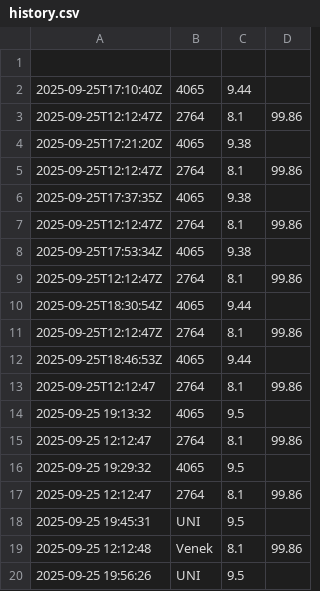
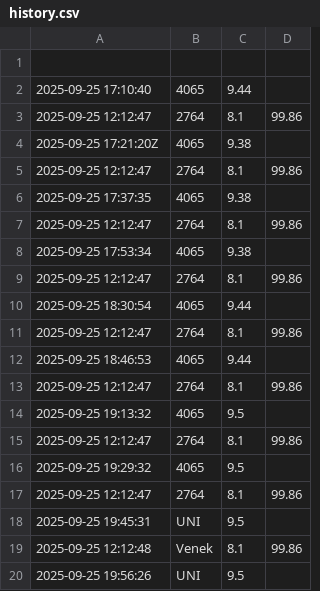
Before and after one commit to rosta70/Teplomer, a CSV file: docs/data/history.csv, drawn as a sheet; only a part is shown.

Commit message:
Update history.csv

```diff
--- a/docs/data/history.csv
+++ b/docs/data/history.csv
@@ -1,14 +1,14 @@
 
-2025-09-25T17:10:40Z,4065,9.44,
-2025-09-25T12:12:47Z,2764,8.1,99.86
-2025-09-25T17:21:20Z,4065,9.38,
-2025-09-25T12:12:47Z,2764,8.1,99.86
-2025-09-25T17:37:35Z,4065,9.38,
-2025-09-25T12:12:47Z,2764,8.1,99.86
-2025-09-25T17:53:34Z,4065,9.38,
-2025-09-25T12:12:47Z,2764,8.1,99.86
-2025-09-25T18:30:54Z,4065,9.44,
-2025-09-25T12:12:47Z,2764,8.1,99.86
-2025-09-25T18:46:53Z,4065,9.44,
-2025-09-25T12:12:47,2764,8.1,99.86
+2025-09-25 17:10:40,4065,9.44,
+2025-09-25 12:12:47,2764,8.1,99.86
+2025-09-25 17:21:20Z,4065,9.38,
+2025-09-25 12:12:47,2764,8.1,99.86
+2025-09-25 17:37:35,4065,9.38,
+2025-09-25 12:12:47,2764,8.1,99.86
+2025-09-25 17:53:34,4065,9.38,
+2025-09-25 12:12:47,2764,8.1,99.86
+2025-09-25 18:30:54,4065,9.44,
+2025-09-25 12:12:47,2764,8.1,99.86
+2025-09-25 18:46:53,4065,9.44,
+2025-09-25 12:12:47,2764,8.1,99.86
 2025-09-25 19:13:32,4065,9.5,
```
